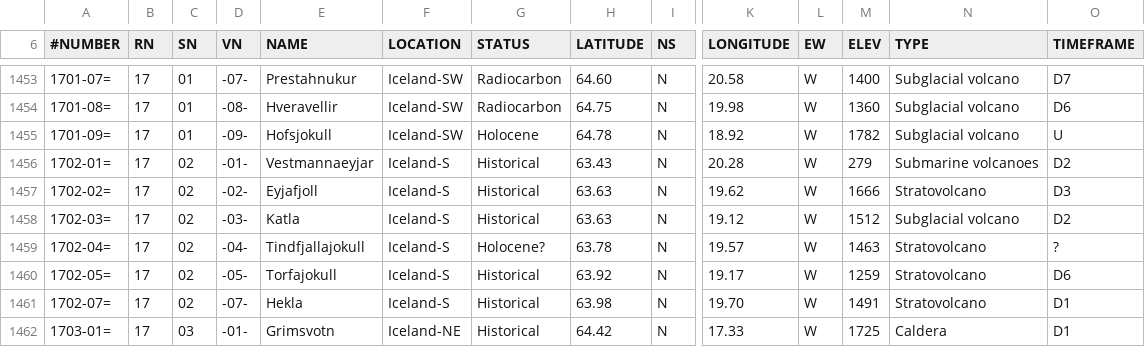
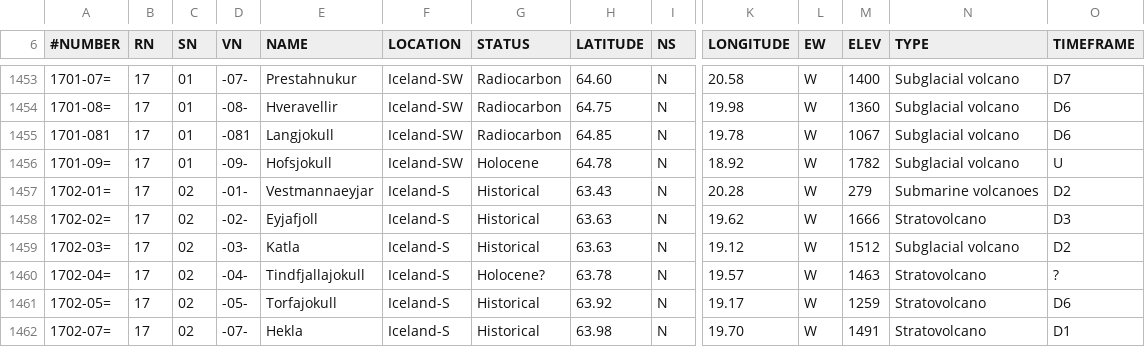
Before and after one commit to metno/snap, a CSV file: utils/SnapPy/Snappy/EEMEP/resources/Mastin_et_al_2009a_table3.csv, drawn as a sheet; only a part is shown, gaps mark what is left out; the shorter side is filled out with more unchanged rows; rows hold the shown columns only; the diff names each change by its address in the sheet, - before the commit and + after, or states it on an @@ line.

Commit message:
Langjokull added to list, same type as Hveravellir

```diff
--- a/utils/SnapPy/Snappy/EEMEP/resources/Mastin_et_al_2009a_table3.csv
+++ b/utils/SnapPy/Snappy/EEMEP/resources/Mastin_et_al_2009a_table3.csv
+row 1455: 1701-081 | 17 | 01 | -081 | Langjokull | Iceland-SW | Radiocarbon | 64.85 | N | 19.78 | W | 1067 | Subglacial volcano | D6
```
